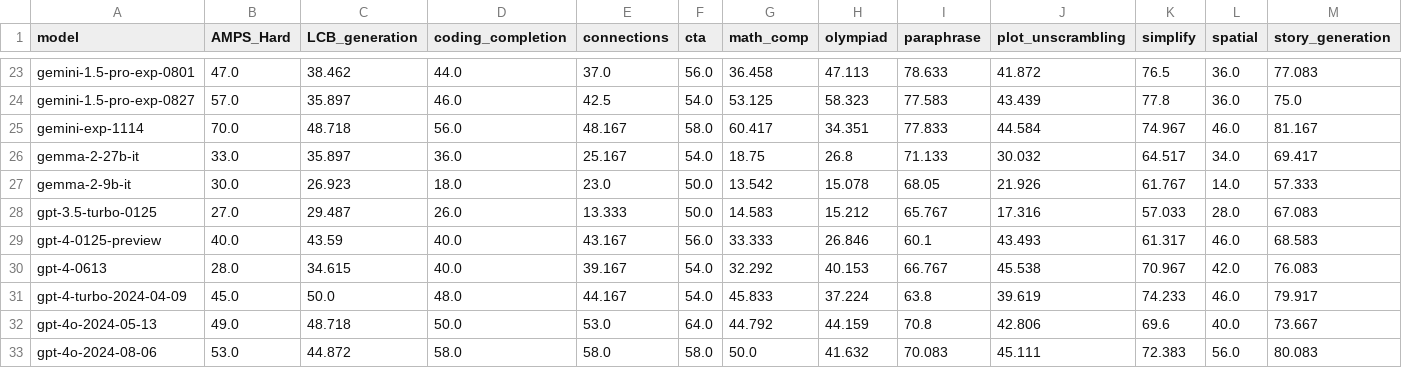
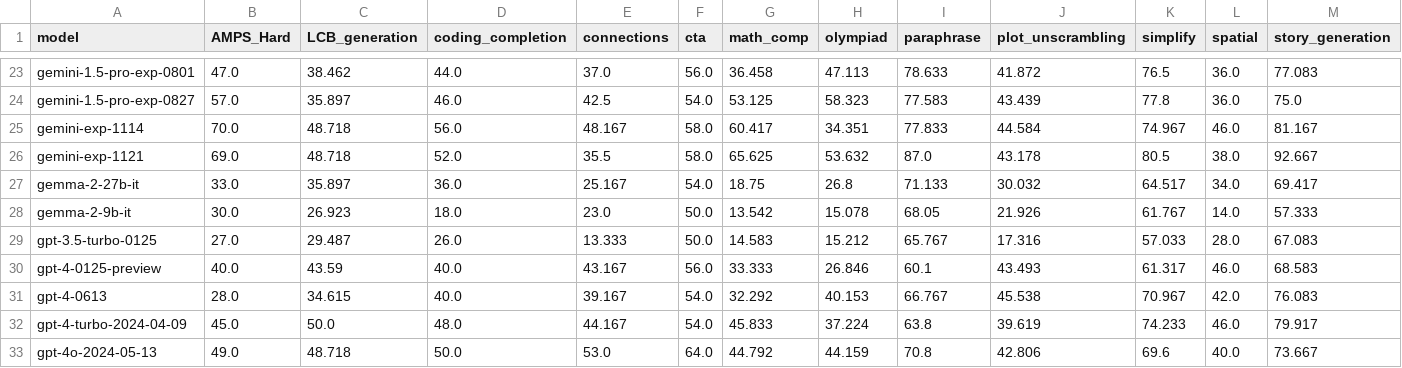
Before and after one commit to LiveBench/livebench.github.io, a CSV file: public/table_2024_08_31.csv, drawn as a sheet; only a part is shown, gaps mark what is left out; the shorter side is filled out with more unchanged rows; rows hold the shown columns only; the diff names each change by its address in the sheet, - before the commit and + after, or states it on an @@ line.

Commit message:
add gemini-exp-1121

```diff
--- a/public/table_2024_08_31.csv
+++ b/public/table_2024_08_31.csv
+row 26: gemini-exp-1121 | 69.0 | 48.718 | 52.0 | 35.5 | 58.0 | 65.625 | 53.632 | 87.0 | 43.178 | 80.5 | 38.0 | 92.667
```
Also changed, not shown: 1 other file.
